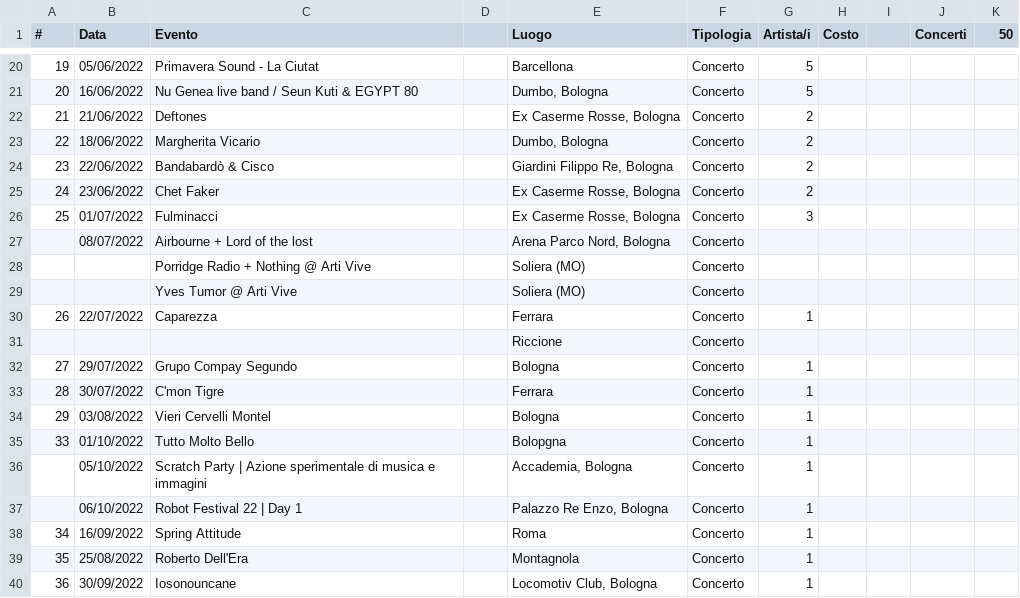
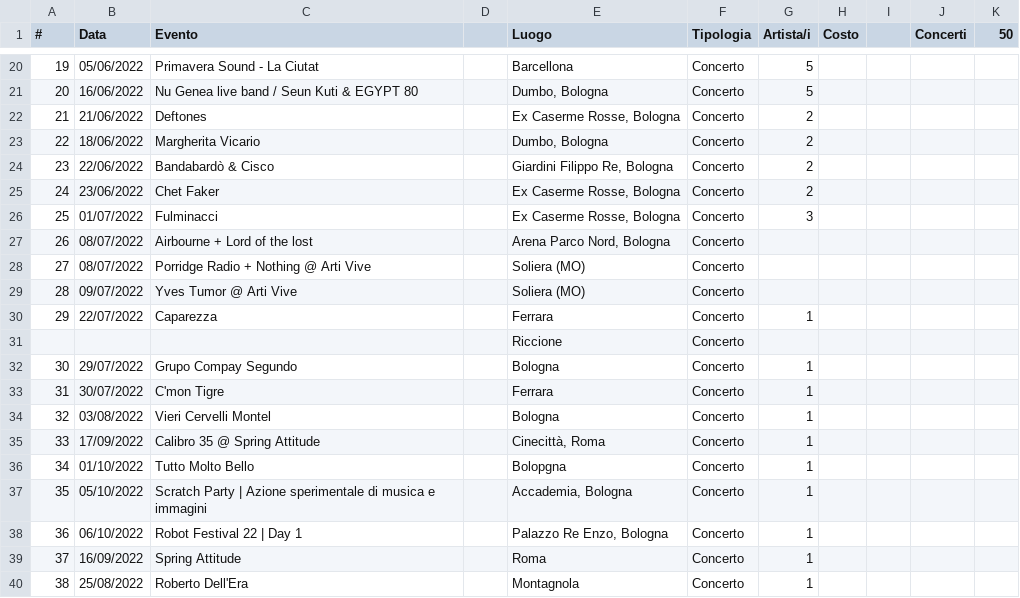
Before and after one commit to fabioviggiano/musica, a CSV file: concerti/storico-database/2022 .csv, drawn as a sheet; only a part is shown, gaps mark what is left out; the shorter side is filled out with more unchanged rows; the diff names each change by its address in the sheet, - before the commit and + after, or states it on an @@ line.

```diff
--- a/concerti/storico-database/2022 .csv
+++ b/concerti/storico-database/2022 .csv
@@ column A (#) renumbered between rows 27 and 60 @@
-B28 (Data): (empty)
+B28 (Data): 08/07/2022
-B29 (Data): (empty)
+B29 (Data): 09/07/2022
+row 35: 33 | 17/09/2022 | Calibro 35 @ Spring Attitude |  | Cinecittà, Roma | Concerto | 1
```
Also changed, not shown: concerti/storico-database/2023.csv, concerti/storico-database/2026.csv, 1 other file.
